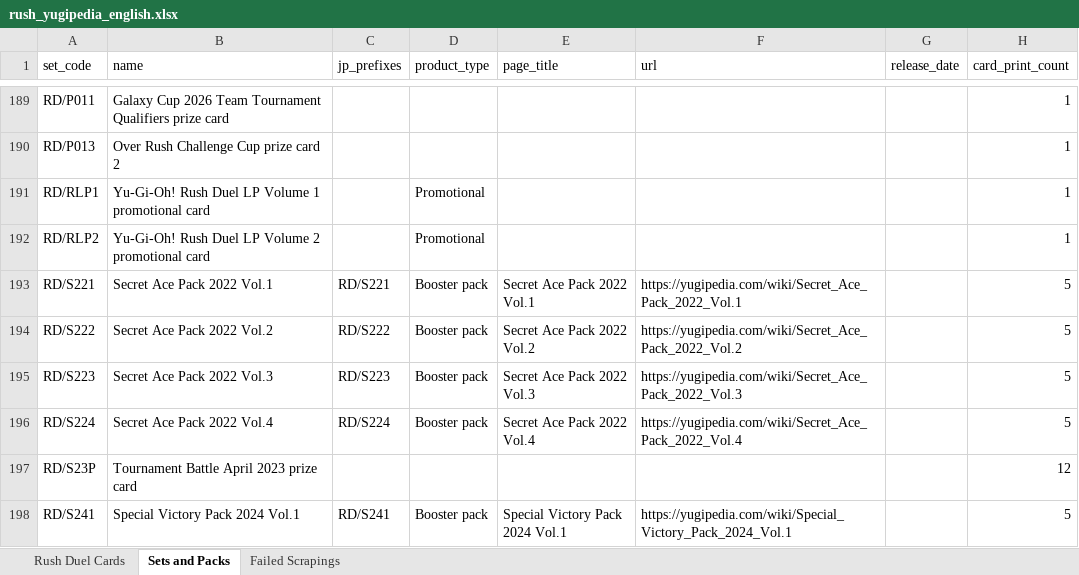
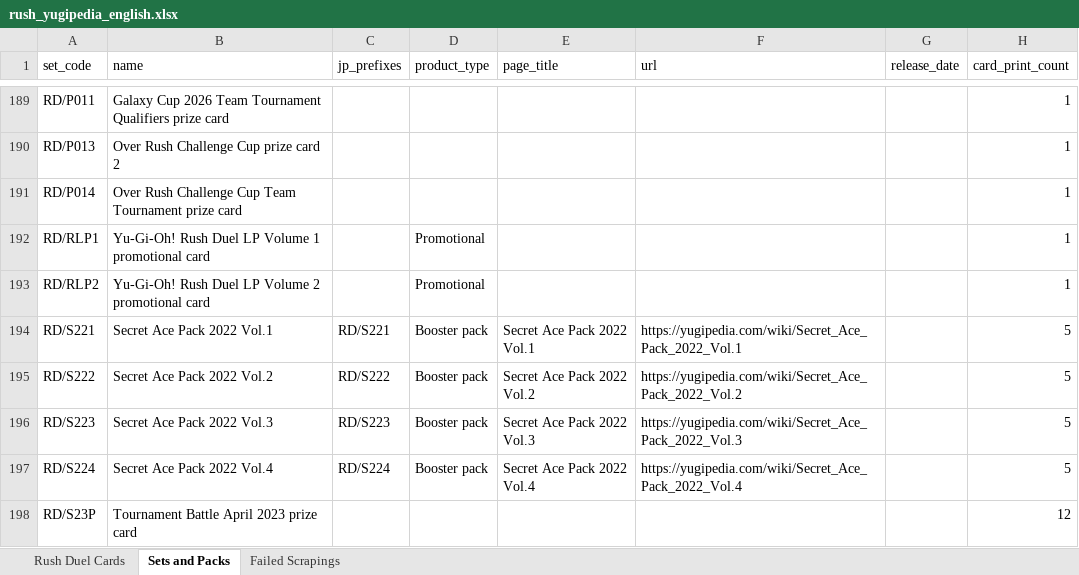
Before and after one commit to TrainStream/Yu-Gi-Oh-Rush-Database-English, an Excel workbook: Database/rush_yugipedia_english.xlsx, sheet Sets and Packs, drawn as a sheet; only a part is shown, gaps mark what is left out; the shorter side is filled out with more unchanged rows; values as stored, in another font and other column widths than the file's, no borders; table styles not drawn; the diff names each change by its address in the sheet, - before the commit and + after, or states it on an @@ line.

```diff
--- a/Database/rush_yugipedia_english.xlsx (sheet Sets and Packs)
+++ b/Database/rush_yugipedia_english.xlsx (sheet Sets and Packs)
+row 191: RD/P014 | Over Rush Challenge Cup Team Tournament prize card |  |  |  |  |  | 1
```
Also changed, not shown: sheet Rush Duel Cards, 3 other files.
